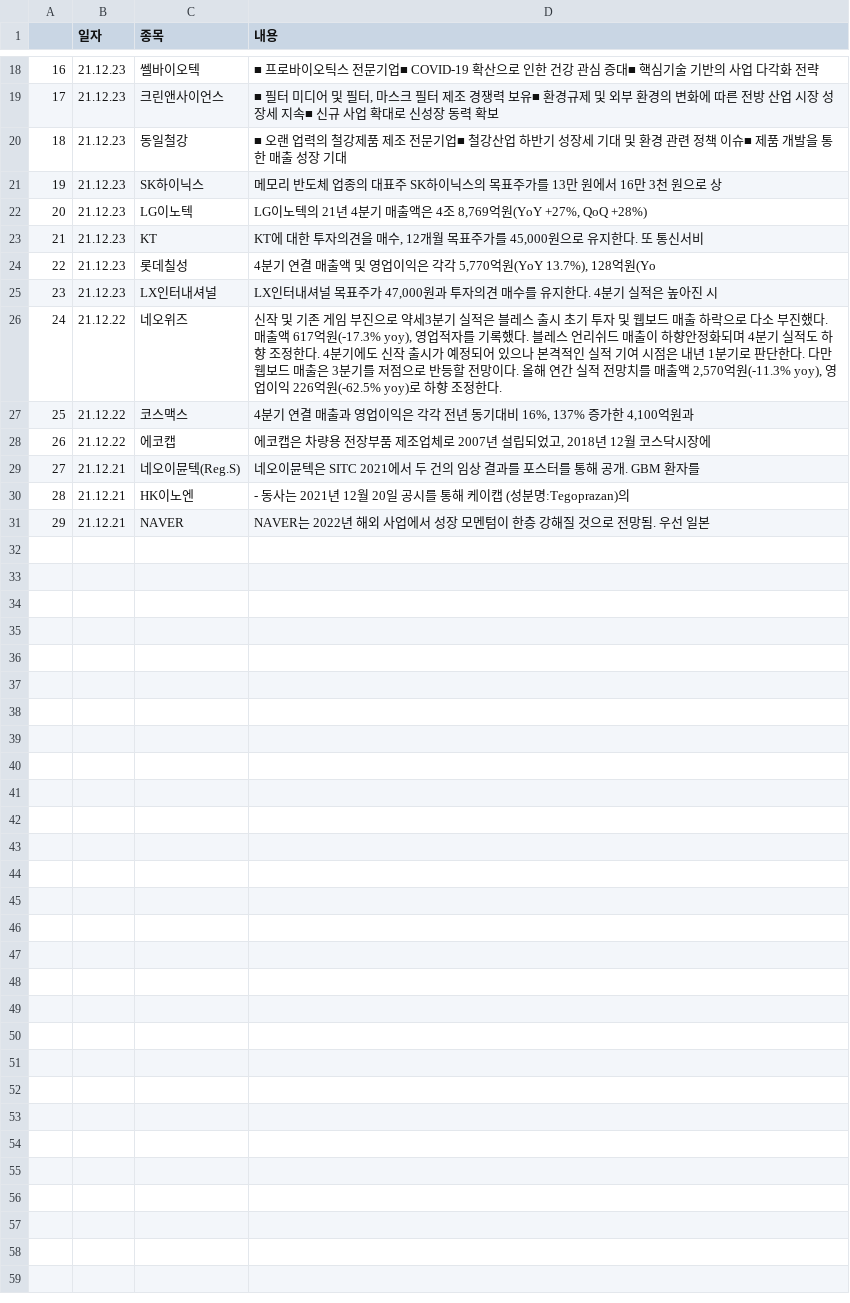
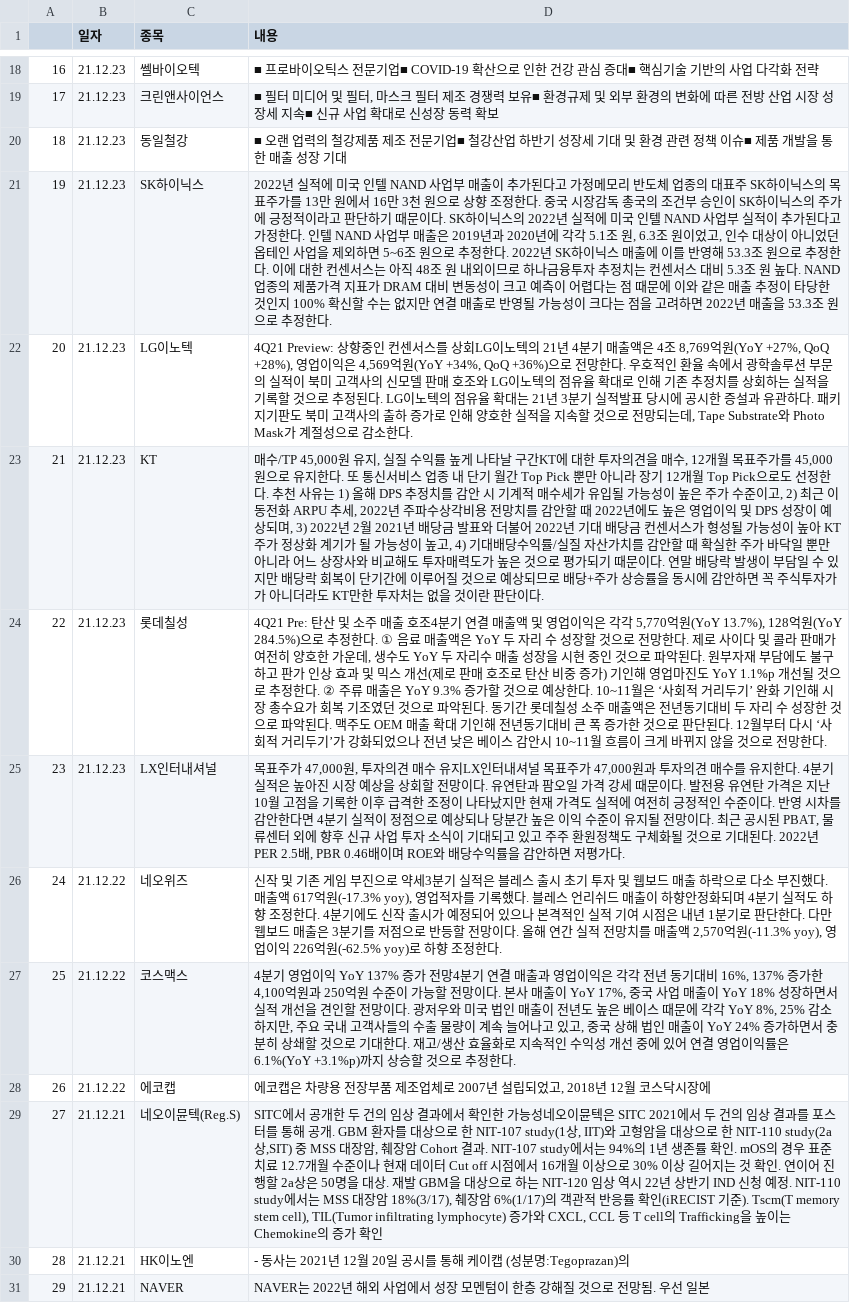
Before and after one commit to sgw0214/VSC, a CSV file: stock_an.csv, drawn as a sheet; only a part is shown, gaps mark what is left out.

```diff
--- a/stock_an.csv
+++ b/stock_an.csv
@@ -20,11 +20,11 @@
 18,21.12.23,동일철강,■ 오랜 업력의 철강제품 제조 전문기업■ 철강산업 하반기 성장세 기대 및 환경 관련 정책 이슈■ 제품 개발을 통한 매출 성장 기대
-19,21.12.23,SK하이닉스,메모리 반도체 업종의 대표주 SK하이닉스의 목표주가를 13만 원에서 16만 3천 원으로 상
-20,21.12.23,LG이노텍,"LG이노텍의 21년 4분기 매출액은 4조 8,769억원(YoY +27%, QoQ +28%)"
-21,21.12.23,KT,"KT에 대한 투자의견을 매수, 12개월 목표주가를 45,000원으로 유지한다. 또 통신서비"
-22,21.12.23,롯데칠성,"4분기 연결 매출액 및 영업이익은 각각 5,770억원(YoY 13.7%), 128억원(Yo"
-23,21.12.23,LX인터내셔널,"LX인터내셔널 목표주가 47,000원과 투자의견 매수를 유지한다. 4분기 실적은 높아진 시"
+19,21.12.23,SK하이닉스,"2022년 실적에 미국 인텔 NAND 사업부 매출이 추가된다고 가정메모리 반도체 업종의 대표주 SK하이닉스의 목표주가를 13만 원에서 16만 3천 원으로 상향 조정한다. 중국 시장감독 총국의 조건부 승인이 SK하이닉스의 주가에 긍정적이라고 판단하기 때문이다. SK하이닉스의 2022년 실적에 미국 인텔 NAND 사업부 실적이 추가된다고 가정한다. 인텔 NAND 사업부 매출은 2019년과 2020년에 각각 5.1조 원, 6.3조 원이었고, 인수 대상이 아니었던 옵테인 사업을 제외하면 5~6조 원으로 추정한다. 2022년 SK하이닉스 매출에 이를 반영해 53.3조 원으로 추정한다. 이에 대한 컨센서스는 아직 48조 원 내외이므로 하나금융투자 추정치는 컨센서스 대비 5.3조 원 높다. NAND 업종의 제품가격 지표가 DRAM 대비 변동성이 크고 예측이 어렵다는 점 때문에 이와 같은 매출 추정이 타당한 것인지 100% 확신할 수는 없지만 연결 매출로 반영될 가능성이 크다는 점을 고려하면 2022년 매출을 53.3조 원으로 추정한다."
+20,21.12.23,LG이노텍,"4Q21 Preview: 상향중인 컨센서스를 상회LG이노텍의 21년 4분기 매출액은 4조 8,769억원(YoY +27%, QoQ +28%), 영업이익은 4,569억원(YoY +34%, QoQ +36%)으로 전망한다. 우호적인 환율 속에서 광학솔루션 부문의 실적이 북미 고객사의 신모델 판매 호조와 LG이노텍의 점유율 확대로 인해 기존 추정치를 상회하는 실적을 기록할 것으로 추정된다. LG이노텍의 점유율 확대는 21년 3분기 실적발표 당시에 공시한 증설과 유관하다. 패키지기판도 북미 고객사의 출하 증가로 인해 양호한 실적을 지속할 것으로 전망되는데, Tape Substrate와 Photo Mask가 계절성으로 감소한다."
+21,21.12.23,KT,"매수/TP 45,000원 유지, 실질 수익률 높게 나타날 구간KT에 대한 투자의견을 매수, 12개월 목표주가를 45,000원으로 유지한다. 또 통신서비스 업종 내 단기 월간 Top Pick 뿐만 아니라 장기 12개월 Top Pick으로도 선정한다. 추천 사유는 1) 올해 DPS 추정치를 감안 시 기계적 매수세가 유입될 가능성이 높은 주가 수준이고, 2) 최근 이동전화 ARPU 추세, 2022년 주파수상각비용 전망치를 감안할 때 2022년에도 높은 영업이익 및 DPS 성장이 예상되며, 3) 2022년 2월 2021년 배당금 발표와 더불어 2022년 기대 배당금 컨센서스가 형성될 가능성이 높아 KT 주가 정상화 계기가 될 가능성이 높고, 4) 기대배당수익률/실질 자산가치를 감안할 때 확실한 주가 바닥일 뿐만 아니라 어느 상장사와 비교해도 투자매력도가 높은 것으로 평가되기 때문이다. 연말 배당락 발생이 부담일 수 있지만 배당락 회복이 단기간에 이루어질 것으로 예상되므로 배당+주가 상승률을 동시에 감안하면 꼭 주식투자가가 아니더라도 KT만한 투자처는 없을 것이란 판단이다."
+22,21.12.23,롯데칠성,"4Q21 Pre: 탄산 및 소주 매출 호조4분기 연결 매출액 및 영업이익은 각각 5,770억원(YoY 13.7%), 128억원(YoY 284.5%)으로 추정한다. ① 음료 매출액은 YoY 두 자리 수 성장할 것으로 전망한다. 제로 사이다 및 콜라 판매가 여전히 양호한 가운데, 생수도 YoY 두 자리수 매출 성장을 시현 중인 것으로 파악된다. 원부자재 부담에도 불구하고 판가 인상 효과 및 믹스 개선(제로 판매 호조로 탄산 비중 증가) 기인해 영업마진도 YoY 1.1%p 개선될 것으로 추정한다. ② 주류 매출은 YoY 9.3% 증가할 것으로 예상한다. 10~11월은 ‘사회적 거리두기’ 완화 기인해 시장 총수요가 회복 기조였던 것으로 파악된다. 동기간 롯데칠성 소주 매출액은 전년동기대비 두 자리 수 성장한 것으로 파악된다. 맥주도 OEM 매출 확대 기인해 전년동기대비 큰 폭 증가한 것으로 판단된다. 12월부터 다시 ‘사회적 거리두기’가 강화되었으나 전년 낮은 베이스 감안시 10~11월 흐름이 크게 바뀌지 않을 것으로 전망한다."
+23,21.12.23,LX인터내셔널,"목표주가 47,000원, 투자의견 매수 유지LX인터내셔널 목표주가 47,000원과 투자의견 매수를 유지한다. 4분기 실적은 높아진 시장 예상을 상회할 전망이다. 유연탄과 팜오일 가격 강세 때문이다. 발전용 유연탄 가격은 지난 10월 고점을 기록한 이후 급격한 조정이 나타났지만 현재 가격도 실적에 여전히 긍정적인 수준이다. 반영 시차를 감안한다면 4분기 실적이 정점으로 예상되나 당분간 높은 이익 수준이 유지될 전망이다. 최근 공시된 PBAT, 물류센터 외에 향후 신규 사업 투자 소식이 기대되고 있고 주주 환원정책도 구체화될 것으로 기대된다. 2022년 PER 2.5배, PBR 0.46배이며 ROE와 배당수익률을 감안하면 저평가다."
 24,21.12.22,네오위즈,"신작 및 기존 게임 부진으로 약세3분기 실적은 블레스 출시 초기 투자 및 웹보드 매출 하락으로 다소 부진했다. 매출액 617억원(-17.3% yoy), 영업적자를 기록했다. 블레스 언리쉬드 매출이 하향안정화되며 4분기 실적도 하향 조정한다. 4분기에도 신작 출시가 예정되어 있으나 본격적인 실적 기여 시점은 내년 1분기로 판단한다. 다만 웹보드 매출은 3분기를 저점으로 반등할 전망이다. 올해 연간 실적 전망치를 매출액 2,570억원(-11.3% yoy), 영업이익 226억원(-62.5% yoy)로 하향 조정한다."
-25,21.12.22,코스맥스,"4분기 연결 매출과 영업이익은 각각 전년 동기대비 16%, 137% 증가한 4,100억원과"
+25,21.12.22,코스맥스,"4분기 영업이익 YoY 137% 증가 전망4분기 연결 매출과 영업이익은 각각 전년 동기대비 16%, 137% 증가한 4,100억원과 250억원 수준이 가능할 전망이다. 본사 매출이 YoY 17%, 중국 사업 매출이 YoY 18% 성장하면서 실적 개선을 견인할 전망이다. 광저우와 미국 법인 매출이 전년도 높은 베이스 때문에 각각 YoY 8%, 25% 감소하지만, 주요 국내 고객사들의 수출 물량이 계속 늘어나고 있고, 중국 상해 법인 매출이 YoY 24% 증가하면서 충분히 상쇄할 것으로 기대한다. 재고/생산 효율화로 지속적인 수익성 개선 중에 있어 연결 영업이익률은 6.1%(YoY +3.1%p)까지 상승할 것으로 추정한다."
 26,21.12.22,에코캡,"에코캡은 차량용 전장부품 제조업체로 2007년 설립되었고, 2018년 12월 코스닥시장에 "
-27,21.12.21,네오이뮨텍(Reg.S),네오이뮨텍은 SITC 2021에서 두 건의 임상 결과를 포스터를 통해 공개. GBM 환자를
+27,21.12.21,네오이뮨텍(Reg.S),"SITC에서 공개한 두 건의 임상 결과에서 확인한 가능성네오이뮨텍은 SITC 2021에서 두 건의 임상 결과를 포스터를 통해 공개. GBM 환자를 대상으로 한 NIT-107 study(1상, IIT)와 고형암을 대상으로 한 NIT-110 study(2a상,SIT) 중 MSS 대장암, 췌장암 Cohort 결과. NIT-107 study에서는 94%의 1년 생존률 확인. mOS의 경우 표준 치료 12.7개월 수준이나 현재 데이터 Cut off 시점에서 16개월 이상으로 30% 이상 길어지는 것 확인. 연이어 진행할 2a상은 50명을 대상. 재발 GBM을 대상으로 하는 NIT-120 임상 역시 22년 상반기 IND 신청 예정. NIT-110 study에서는 MSS 대장암 18%(3/17), 췌장암 6%(1/17)의 객관적 반응률 확인(iRECIST 기준). Tscm(T memory stem cell), TIL(Tumor infiltrating lymphocyte) 증가와 CXCL, CCL 등 T cell의 Trafficking을 높이는 Chemokine의 증가 확인"
 28,21.12.21,HK이노엔, - 동사는 2021년 12월 20일 공시를 통해 케이캡 (성분명:Tegoprazan)의
```
Also changed, not shown: 1 other file.
